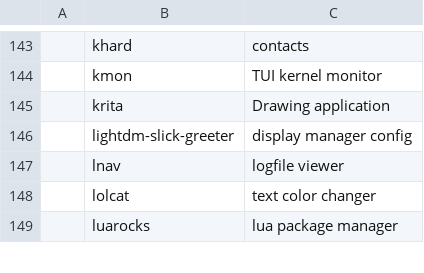
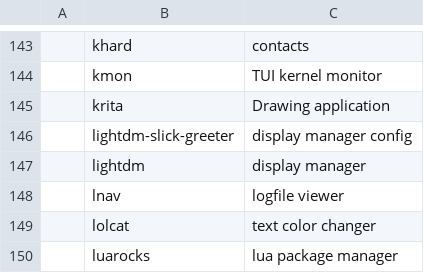
Before and after one commit to GideonWolfe/arch-bootstrap, a CSV file: progs.csv, drawn as a sheet; only a part is shown, gaps mark what is left out; the diff names each change by its address in the sheet, - before the commit and + after, or states it on an @@ line.

Commit message:
lightdm

```diff
--- a/progs.csv
+++ b/progs.csv
+row 147:  | lightdm | display manager
```
